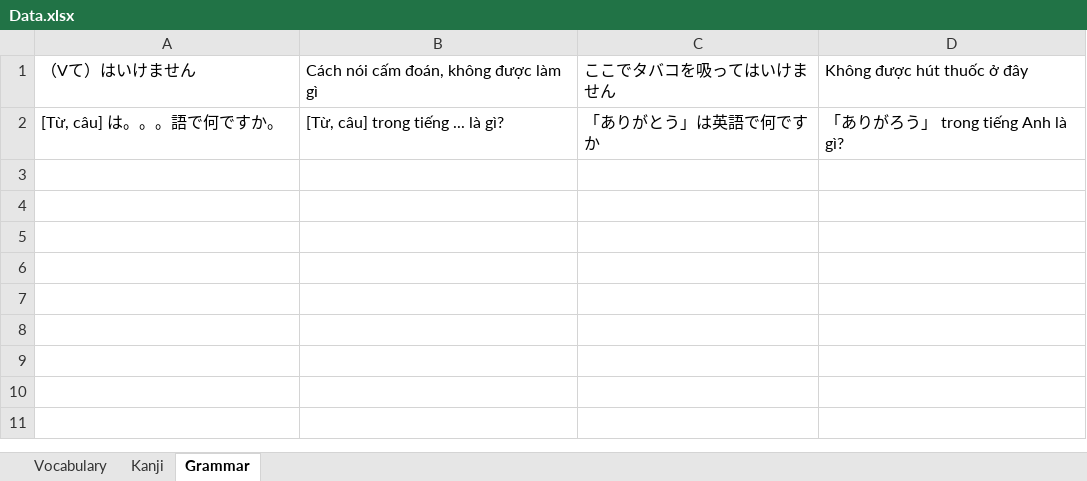
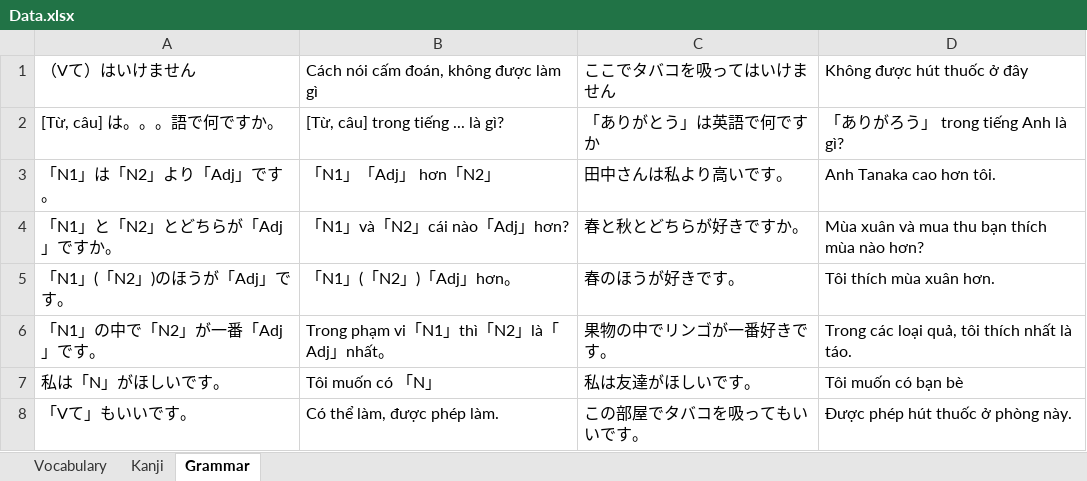
Before and after one commit to NhatPG/nihongokotoba, an Excel workbook: src/NihongoKotoba/Data.xlsx, sheet Grammar, drawn as a sheet; values as stored, in another font and other column widths than the file's, no borders; the diff names each change by its address in the sheet, - before the commit and + after, or states it on an @@ line.

```diff
--- a/src/NihongoKotoba/Data.xlsx (sheet Grammar)
+++ b/src/NihongoKotoba/Data.xlsx (sheet Grammar)
+row 3: 「N1」は「N2」より「Adj」です。 | 「N1」「Adj」 hơn「N2」 | 田中さんは私より高いです。 | Anh Tanaka cao hơn tôi.
+row 4: 「N1」と「N2」とどちらが「Adj」ですか。 | 「N1」và「N2」cái nào「Adj」hơn? | 春と秋とどちらが好きですか。 | Mùa xuân và mua thu bạn thích mùa nào hơn?
+row 5: 「N1」(「N2」)のほうが「Adj」です。 | 「N1」(「N2」)「Adj」hơn。 | 春のほうが好きです。 | Tôi thích mùa xuân hơn.
+row 6: 「N1」の中で「N2」が一番「Adj」です。 | Trong phạm vi「N1」thì「N2」là「Adj」nhất。 | 果物の中でリンゴが一番好きです。 | Trong các loại quả, tôi thích nhất là táo.
+row 7: 私は「N」がほしいです。 | Tôi muốn có 「N」 | 私は友達がほしいです。 | Tôi muốn có bạn bè
+row 8: 「Vて」もいいです。 | Có thể làm, được phép làm. | この部屋でタバコを吸ってもいいです。 | Được phép hút thuốc ở phòng này.
```
Also changed, not shown: sheet Vocabulary.
